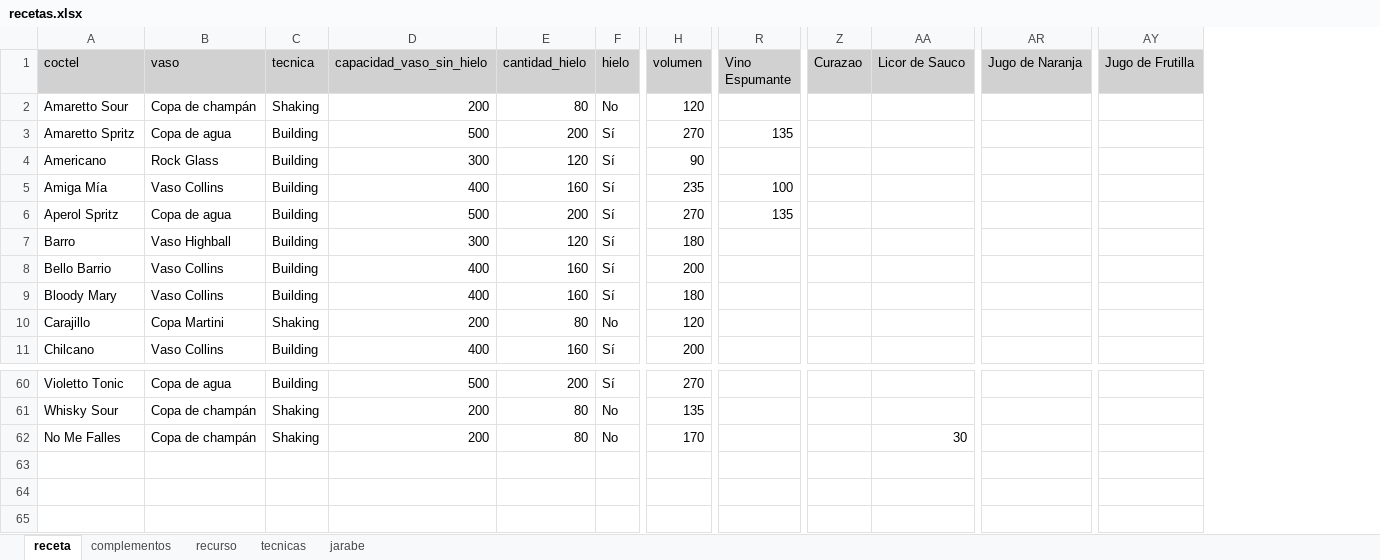
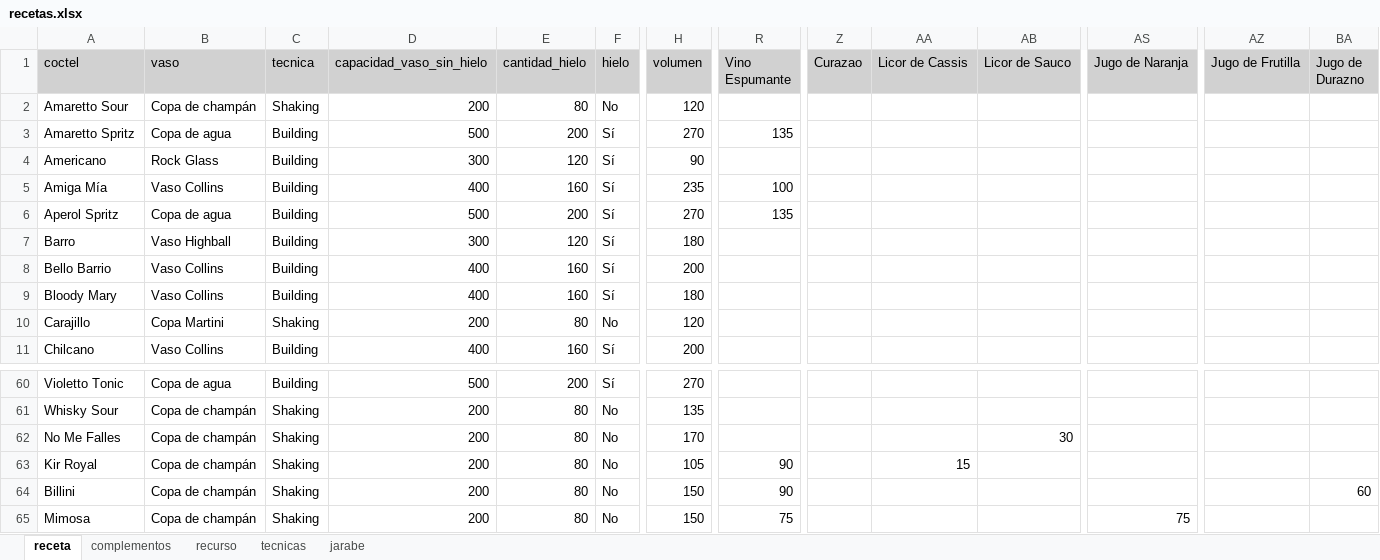
Before and after one commit to cargomir/clubdelicores, an Excel workbook: data/recetas.xlsx, sheet receta, drawn as a sheet; only a part is shown, gaps mark what is left out; values as stored, in another font and other column widths than the file's, no borders; conditional formats not drawn; rows hold the shown columns only; the diff names each change by its address in the sheet, - before the commit and + after, or states it on an @@ line.

```diff
--- a/data/recetas.xlsx (sheet receta)
+++ b/data/recetas.xlsx (sheet receta)
+column AA (Licor de Cassis), empty
+column BA (Jugo de Durazno), empty
+row 63: Kir Royal | Copa de champán | Shaking | 200 | 80 | No | 105 | 90 |  | 15
+row 64: Billini | Copa de champán | Shaking | 200 | 80 | No | 150 | 90 |  |  |  |  |  | 60
+row 65: Mimosa | Copa de champán | Shaking | 200 | 80 | No | 150 | 75 |  |  |  | 75
```
Also changed, not shown: sheet recurso, sheet complementos, formulas that keep their value, 3 other files.
